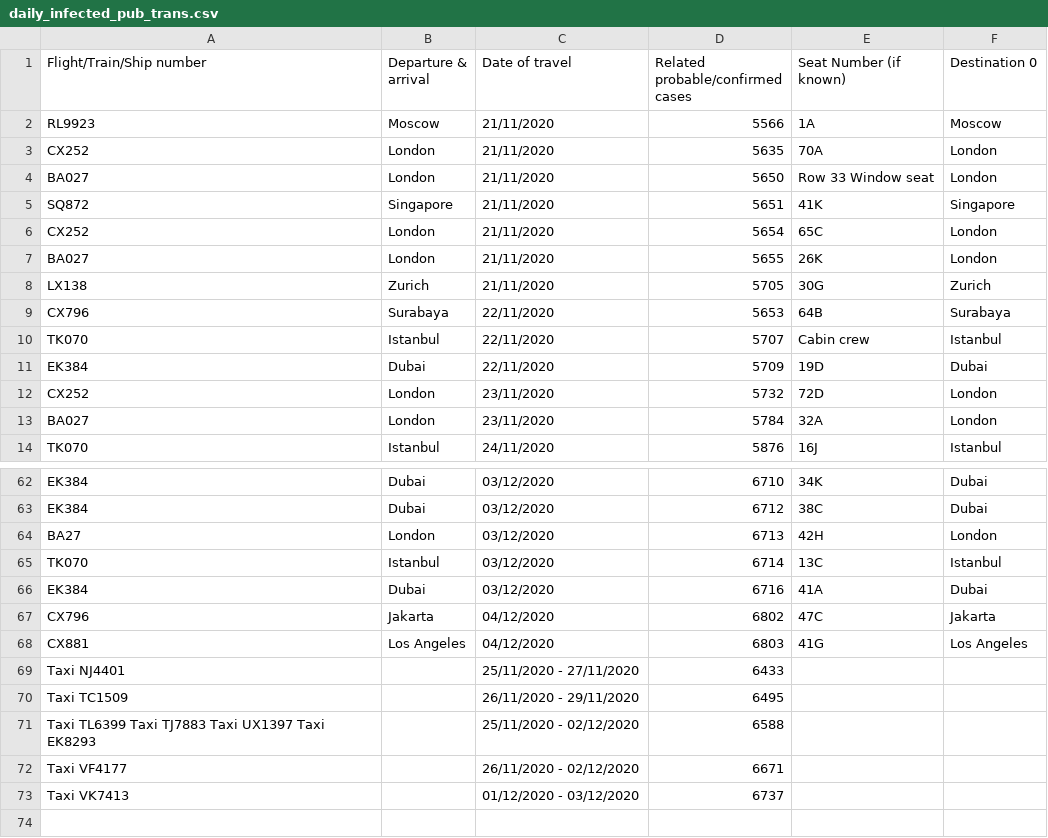
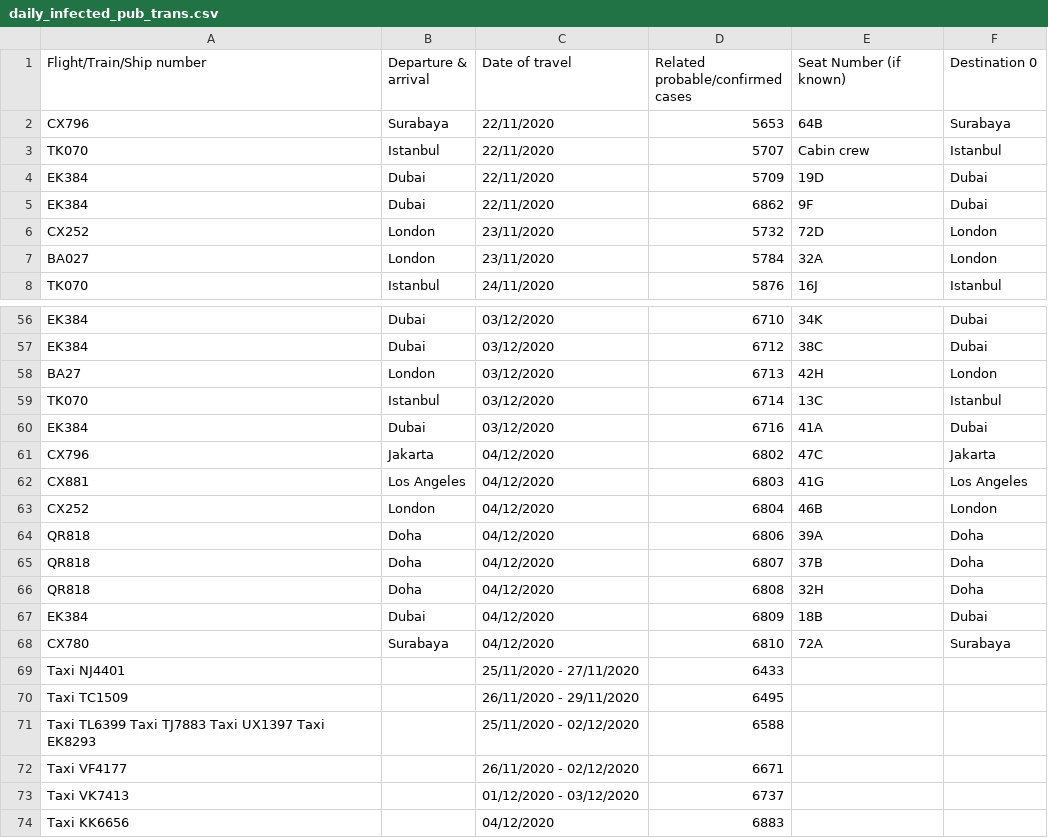
Before and after one commit to jerrypai0809/COVID_19, a CSV file: data/daily_infected_pub_trans.csv, drawn as a sheet; only a part is shown, gaps mark what is left out.

```diff
--- a/data/daily_infected_pub_trans.csv
+++ b/data/daily_infected_pub_trans.csv
@@ -1,9 +1,2 @@
 Flight/Train/Ship number,Departure & arrival,Date of travel,Related probable/confirmed cases,Seat Number (if known),Destination 0
-RL9923,Moscow,21/11/2020,5566,1A,Moscow
-CX252,London,21/11/2020,5635,70A,London
-BA027,London,21/11/2020,5650,Row 33 Window seat,London
-SQ872,Singapore,21/11/2020,5651,41K,Singapore
-CX252,London,21/11/2020,5654,65C,London
-BA027,London,21/11/2020,5655,26K,London
-LX138,Zurich,21/11/2020,5705,30G,Zurich
 CX796,Surabaya,22/11/2020,5653,64B,Surabaya
@@ -11,2 +4,3 @@ TK070,Istanbul,22/11/2020,5707,Cabin crew,Istanbul
 EK384,Dubai,22/11/2020,5709,19D,Dubai
+EK384,Dubai,22/11/2020,6862,9F,Dubai
 CX252,London,23/11/2020,5732,72D,London
@@ -68,2 +62,8 @@ CX796,Jakarta,04/12/2020,6802,47C,Jakarta
 CX881,Los Angeles,04/12/2020,6803,41G,Los Angeles
+CX252,London,04/12/2020,6804,46B,London
+QR818,Doha,04/12/2020,6806,39A,Doha
+QR818,Doha,04/12/2020,6807,37B,Doha
+QR818,Doha,04/12/2020,6808,32H,Doha
+EK384,Dubai,04/12/2020,6809,18B,Dubai
+CX780,Surabaya,04/12/2020,6810,72A,Surabaya
 Taxi NJ4401,,25/11/2020 - 27/11/2020,6433,,
@@ -73 +73,2 @@ Taxi VF4177,,26/11/2020 - 02/12/2020,6671,,
 Taxi VK7413,,01/12/2020 - 03/12/2020,6737,,
+Taxi KK6656,,04/12/2020,6883,,
```
Also changed, not shown: data/daily_cn_cases.csv, data/daily_hk_building.csv, 1 other file.
